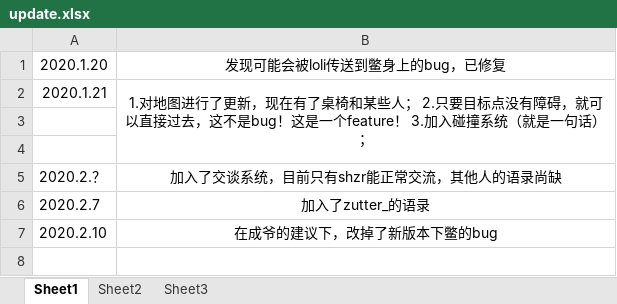
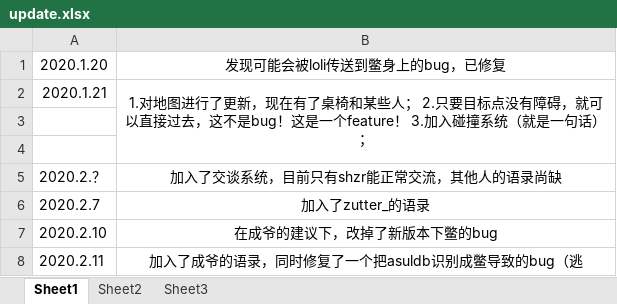
Before and after one commit to shzr-2003/classroom, an Excel workbook: update.xlsx, sheet Sheet1, drawn as a sheet; values as stored, in another font and other column widths than the file's, no borders; the diff names each change by its address in the sheet, - before the commit and + after, or states it on an @@ line.

```diff
--- a/update.xlsx (sheet Sheet1)
+++ b/update.xlsx (sheet Sheet1)
+row 8: 2020.2.11 | 加入了成爷的语录，同时修复了一个把asuldb识别成鳖导致的bug（逃
```
Also changed, not shown: 2 other files.
